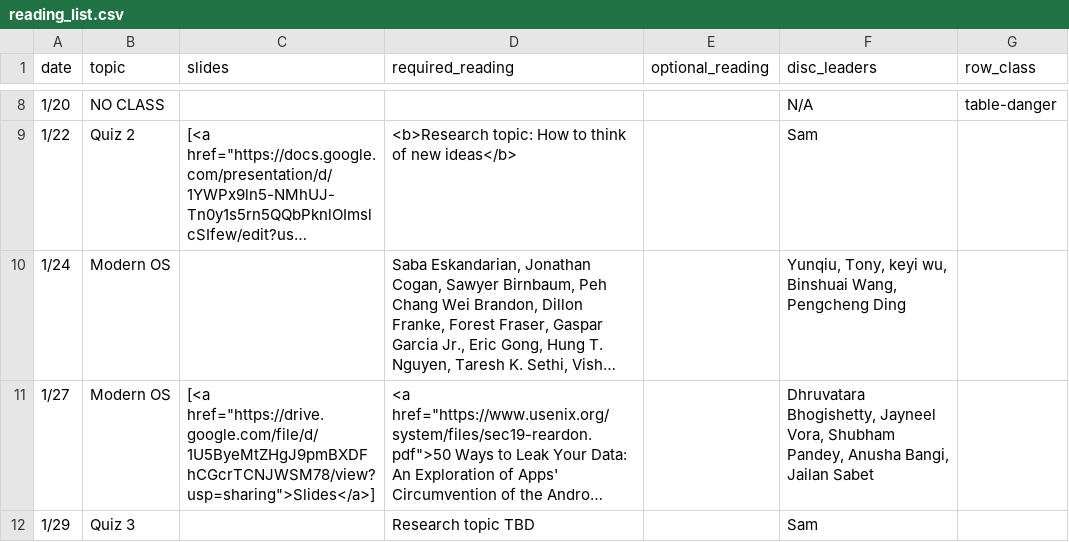
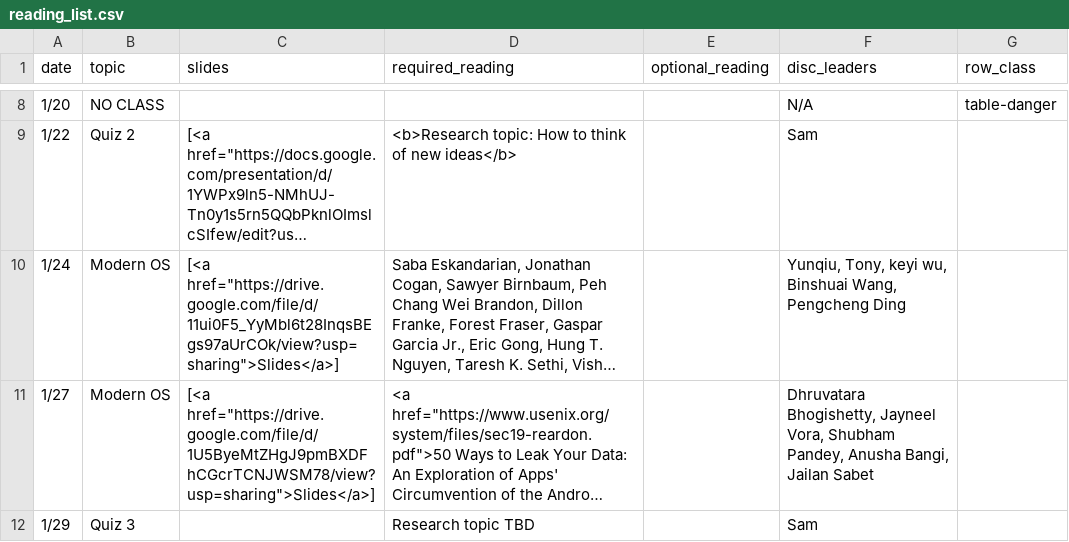
Before and after one commit to kingst/kingst-ucdavis, a CSV file: classes/w20-ecs251/reading_list.csv, drawn as a sheet; only a part is shown, gaps mark what is left out; long unchanged cells end in …; the diff names each change by its address in the sheet, - before the commit and + after, or states it on an @@ line.

Commit message:
Bump reading list

```diff
--- a/classes/w20-ecs251/reading_list.csv
+++ b/classes/w20-ecs251/reading_list.csv
-C10 (slides): (empty)
+C10 (slides): [<a href="https://drive.google.com/file/d/11ui0F5_YyMbl6t28InqsBEgs97aUrCOk/view?usp=sharing">Slides</a>]
```
